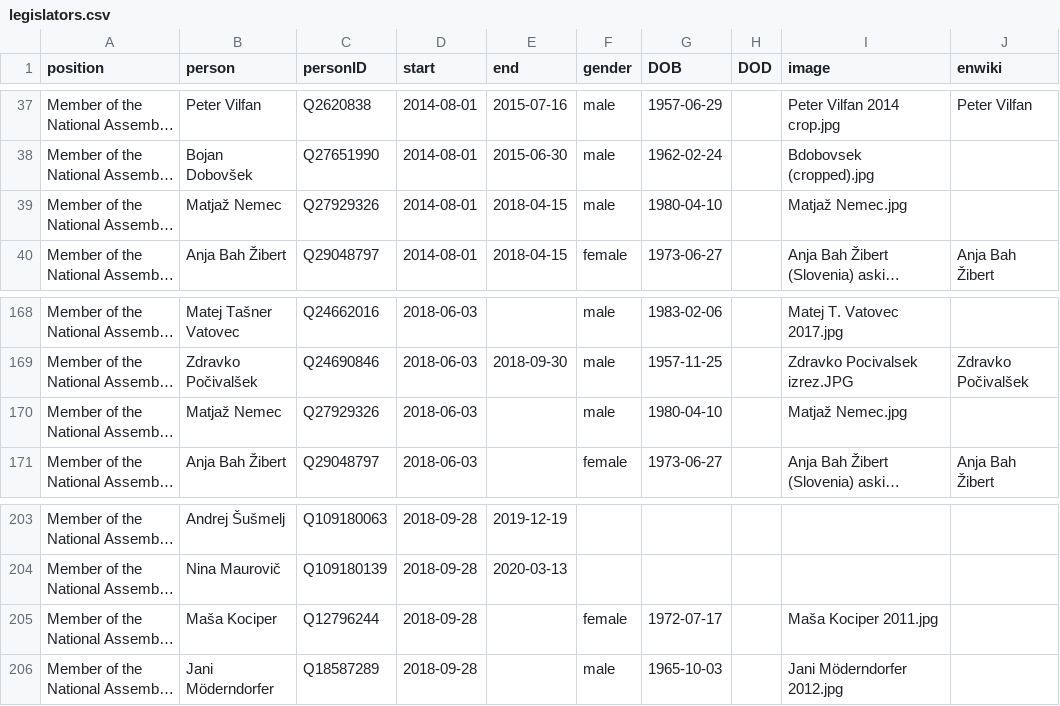
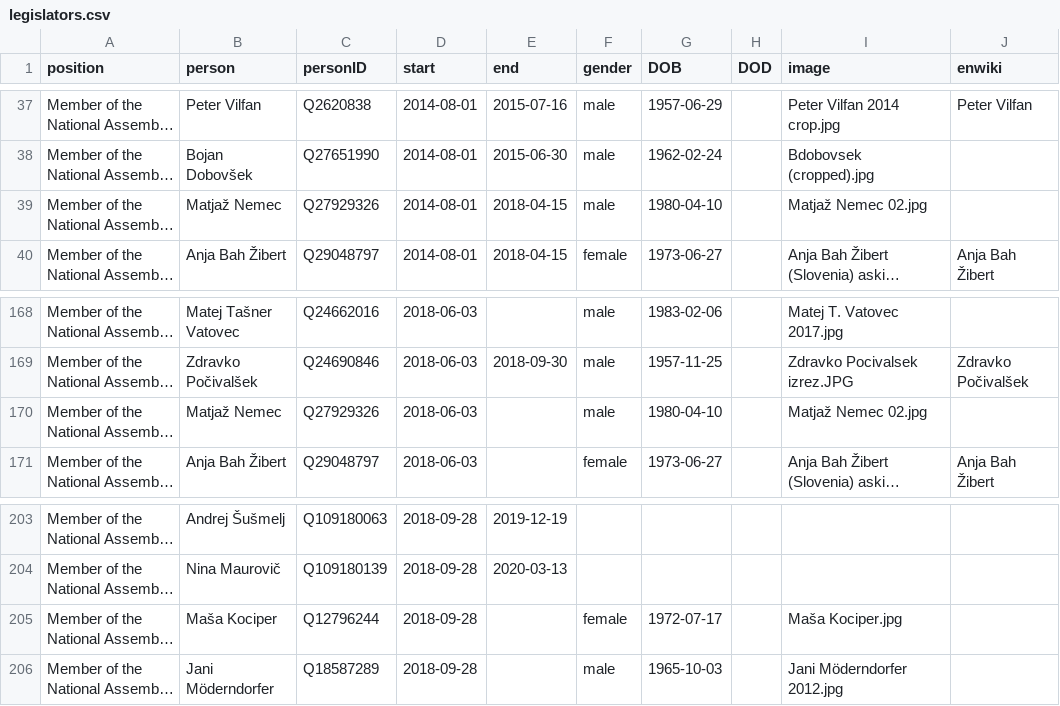
Before and after one commit to every-politician-scrapers/slovenia-cabinet, a CSV file: html/legislators.csv, drawn as a sheet; only a part is shown, gaps mark what is left out; long unchanged cells end in …; the diff names each change by its address in the sheet, - before the commit and + after, or states it on an @@ line.

Commit message:
PCB update

```diff
--- a/html/legislators.csv
+++ b/html/legislators.csv
-I39 (image): Matjaž Nemec.jpg
+I39 (image): Matjaž Nemec 02.jpg
-I170 (image): Matjaž Nemec.jpg
+I170 (image): Matjaž Nemec 02.jpg
-I205 (image): Maša Kociper 2011.jpg
+I205 (image): Maša Kociper.jpg
```
